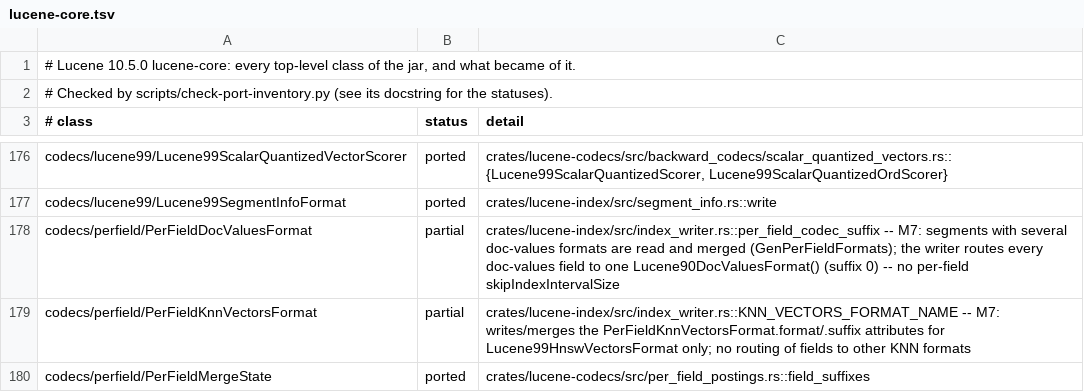
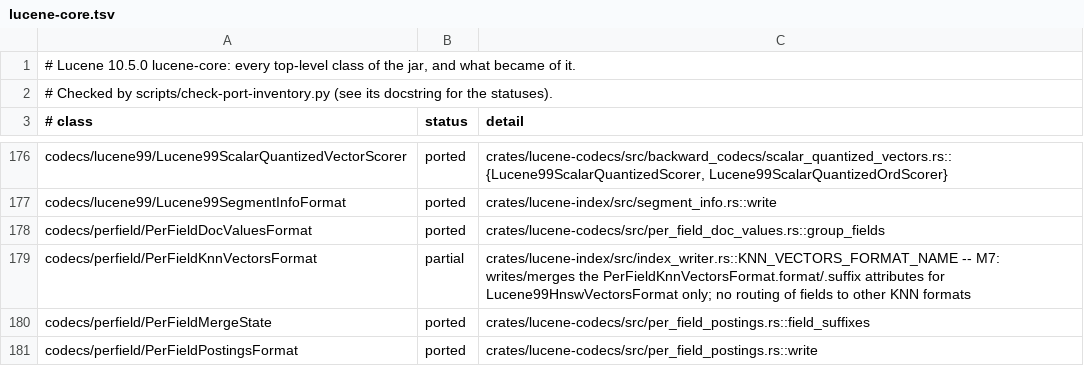
Before and after one commit to huyz0/lucene-rust, a TSV file: docs/inventory/lucene-core.tsv, drawn as a sheet; only a part is shown, gaps mark what is left out; the shorter side is filled out with more unchanged rows.

```diff
--- a/docs/inventory/lucene-core.tsv
+++ b/docs/inventory/lucene-core.tsv
@@ -177,3 +177,3 @@ codecs/lucene99/Lucene99ScalarQuantizedVectorScorer	ported	crates/lucene-codecs/
 codecs/lucene99/Lucene99SegmentInfoFormat	ported	crates/lucene-index/src/segment_info.rs::write
-codecs/perfield/PerFieldDocValuesFormat	partial	crates/lucene-index/src/index_writer.rs::per_field_codec_suffix -- M7: segments with several doc-values formats are read and merged (GenPerFieldFormats); the writer routes every doc-values field to one Lucene90DocValuesFormat() (suffix 0) -- no per-field skipIndexIntervalSize
+codecs/perfield/PerFieldDocValuesFormat	ported	crates/lucene-codecs/src/per_field_doc_values.rs::group_fields
 codecs/perfield/PerFieldKnnVectorsFormat	partial	crates/lucene-index/src/index_writer.rs::KNN_VECTORS_FORMAT_NAME -- M7: writes/merges the PerFieldKnnVectorsFormat.format/.suffix attributes for Lucene99HnswVectorsFormat only; no routing of fields to other KNN formats
```
Also changed, not shown: 52 other files.
